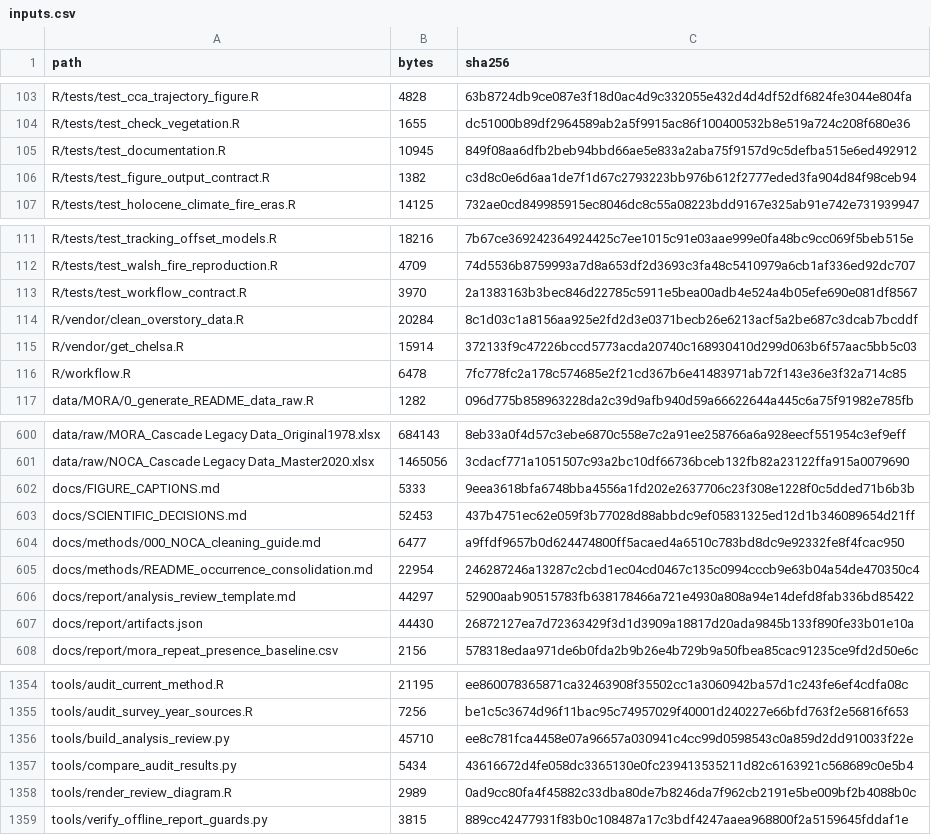
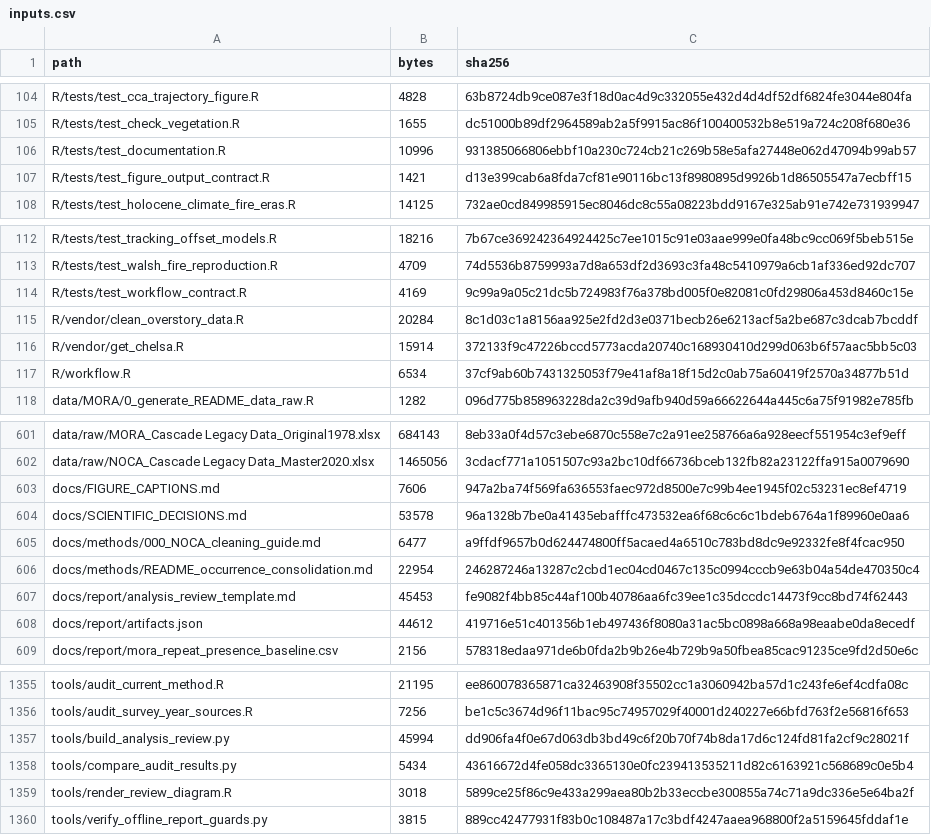
Before and after one commit to billurbektas/PaleoACES, a CSV file: docs/assets/analysis/inputs.csv, drawn as a sheet; only a part is shown, gaps mark what is left out; the diff covers the shown part only.

```diff
--- a/docs/assets/analysis/inputs.csv
+++ b/docs/assets/analysis/inputs.csv
@@ -104,4 +105,4 @@ R/tests/test_cca_trajectory_figure.R,4828,63b8724db9ce087e3f18d0ac4d9c332055e432
 R/tests/test_check_vegetation.R,1655,dc51000b89df2964589ab2a5f9915ac86f100400532b8e519a724c208f680e36
-R/tests/test_documentation.R,10945,849f08aa6dfb2beb94bbd66ae5e833a2aba75f9157d9c5defba515e6ed492912
-R/tests/test_figure_output_contract.R,1382,c3d8c0e6d6aa1de7f1d67c2793223bb976b612f2777eded3fa904d84f98ceb94
+R/tests/test_documentation.R,10996,931385066806ebbf10a230c724cb21c269b58e5afa27448e062d47094b99ab57
+R/tests/test_figure_output_contract.R,1421,d13e399cab6a8fda7cf81e90116bc13f8980895d9926b1d86505547a7ecbff15
 R/tests/test_holocene_climate_fire_eras.R,14125,732ae0cd849985915ec8046dc8c55a08223bdd9167e325ab91e742e731939947
@@ -112,6 +113,6 @@ R/tests/test_tracking_offset_models.R,18216,7b67ce369242364924425c7ee1015c91e03a
 R/tests/test_walsh_fire_reproduction.R,4709,74d5536b8759993a7d8a653df2d3693c3fa48c5410979a6cb1af336ed92dc707
-R/tests/test_workflow_contract.R,3970,2a1383163b3bec846d22785c5911e5bea00adb4e524a4b05efe690e081df8567
+R/tests/test_workflow_contract.R,4169,9c99a9a05c21dc5b724983f76a378bd005f0e82081c0fd29806a453d8460c15e
 R/vendor/clean_overstory_data.R,20284,8c1d03c1a8156aa925e2fd2d3e0371becb26e6213acf5a2be687c3dcab7bcddf
 R/vendor/get_chelsa.R,15914,372133f9c47226bccd5773acda20740c168930410d299d063b6f57aac5bb5c03
-R/workflow.R,6478,7fc778fc2a178c574685e2f21cd367b6e41483971ab72f143e36e3f32a714c85
+R/workflow.R,6534,37cf9ab60b7431325053f79e41af8a18f15d2c0ab75a60419f2570a34877b51d
 data/MORA/0_generate_README_data_raw.R,1282,096d775b858963228da2c39d9afb940d59a66622644a445c6a75f91982e785fb
@@ -601,8 +602,8 @@ data/raw/MORA_Cascade Legacy Data_Original1978.xlsx,684143,8eb33a0f4d57c3ebe6870
 data/raw/NOCA_Cascade Legacy Data_Master2020.xlsx,1465056,3cdacf771a1051507c93a2bc10df66736bceb132fb82a23122ffa915a0079690
-docs/FIGURE_CAPTIONS.md,5333,9eea3618bfa6748bba4556a1fd202e2637706c23f308e1228f0c5dded71b6b3b
-docs/SCIENTIFIC_DECISIONS.md,52453,437b4751ec62e059f3b77028d88abbdc9ef05831325ed12d1b346089654d21ff
+docs/FIGURE_CAPTIONS.md,7606,947a2ba74f569fa636553faec972d8500e7c99b4ee1945f02c53231ec8ef4719
+docs/SCIENTIFIC_DECISIONS.md,53578,96a1328b7be0a41435ebafffc473532ea6f68c6c6c1bdeb6764a1f89960e0aa6
 docs/methods/000_NOCA_cleaning_guide.md,6477,a9ffdf9657b0d624474800ff5acaed4a6510c783bd8dc9e92332fe8f4fcac950
 docs/methods/README_occurrence_consolidation.md,22954,246287246a13287c2cbd1ec04cd0467c135c0994cccb9e63b04a54de470350c4
-docs/report/analysis_review_template.md,44297,52900aab90515783fb638178466a721e4930a808a94e14defd8fab336bd85422
-docs/report/artifacts.json,44430,26872127ea7d72363429f3d1d3909a18817d20ada9845b133f890fe33b01e10a
+docs/report/analysis_review_template.md,45453,fe9082f4bb85c44af100b40786aa6fc39ee1c35dccdc14473f9cc8bd74f62443
+docs/report/artifacts.json,44612,419716e51c401356b1eb497436f8080a31ac5bc0898a668a98eaabe0da8ecedf
 docs/report/mora_repeat_presence_baseline.csv,2156,578318edaa971de6b0fda2b9b26e4b729b9a50fbea85cac91235ce9fd2d50e6c
@@ -1355,5 +1356,5 @@ tools/audit_current_method.R,21195,ee860078365871ca32463908f35502cc1a3060942ba57
 tools/audit_survey_year_sources.R,7256,be1c5c3674d96f11bac95c74957029f40001d240227e66bfd763f2e56816f653
-tools/build_analysis_review.py,45710,ee8c781fca4458e07a96657a030941c4cc99d0598543c0a859d2dd910033f22e
+tools/build_analysis_review.py,45994,dd906fa4f0e67d063db3bd49c6f20b70f74b8da17d6c124fd81fa2cf9c28021f
 tools/compare_audit_results.py,5434,43616672d4fe058dc3365130e0fc239413535211d82c6163921c568689c0e5b4
-tools/render_review_diagram.R,2989,0ad9cc80fa4f45882c33dba80de7b8246da7f962cb2191e5be009bf2b4088b0c
+tools/render_review_diagram.R,3018,5899ce25f86c9e433a299aea80b2b33eccbe300855a74c71a9dc336e5e64ba2f
 tools/verify_offline_report_guards.py,3815,889cc42477931f83b0c108487a17c3bdf4247aaea968800f2a5159645fddaf1e
```
Also changed, not shown: 1 added row and 2 edited cells elsewhere in this file, docs/assets/analysis/artifacts.csv, docs/assets/analysis/results.csv, 34 other files.
